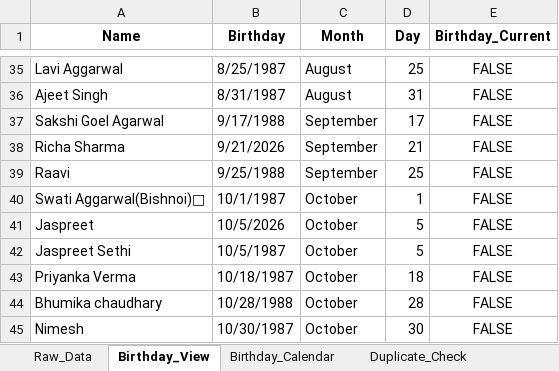
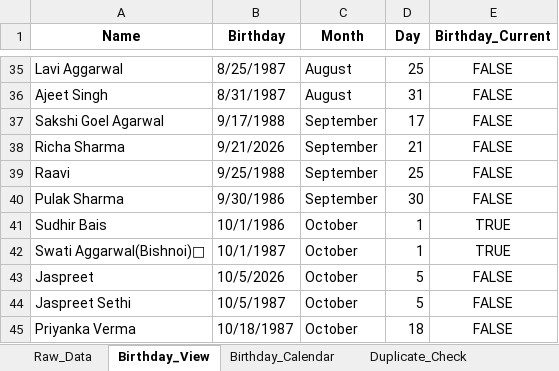
Before and after one commit to Swati-usha/google-sheet-sync, an Excel workbook: Birthdays.xlsx, sheet Birthday_View, drawn as a sheet; only a part is shown, gaps mark what is left out; the shorter side is filled out with more unchanged rows; values as stored, in another font and other column widths than the file's, no borders; conditional formats not drawn; addresses are those after the commit; the diff names each change by its address in the sheet, - before the commit and + after, or states it on an @@ line.

```diff
--- a/Birthdays.xlsx (sheet Birthday_View)
+++ b/Birthdays.xlsx (sheet Birthday_View)
+row 40: Pulak Sharma | 9/30/1986 | September | 30 | FALSE
+row 41: Sudhir Bais | 10/1/1986 | October | 1 | TRUE
-E42 (Birthday_Current): FALSE
+E42 (Birthday_Current): TRUE
```
Also changed, not shown: sheet Birthday_Calendar, sheet Raw_Data, 1 other file.
